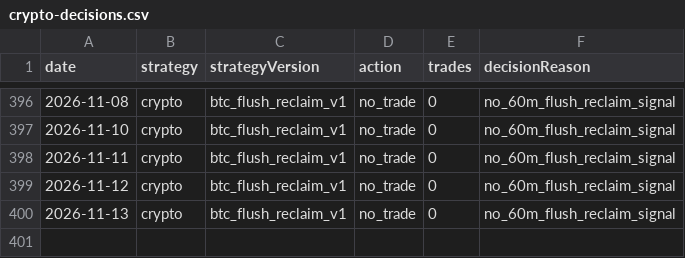
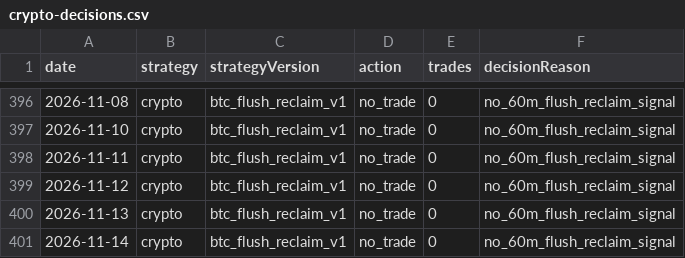
Before and after one commit to jkdevjob/jkquant, a CSV file: data/daily1-shadow/crypto-decisions.csv, drawn as a sheet; only a part is shown, gaps mark what is left out.

```diff
--- a/data/daily1-shadow/crypto-decisions.csv
+++ b/data/daily1-shadow/crypto-decisions.csv
@@ -400 +400,2 @@ date,strategy,strategyVersion,action,trades,decisionReason
 2026-11-13,crypto,btc_flush_reclaim_v1,no_trade,0,no_60m_flush_reclaim_signal
+2026-11-14,crypto,btc_flush_reclaim_v1,no_trade,0,no_60m_flush_reclaim_signal
```
Also changed, not shown: 1 other file.
